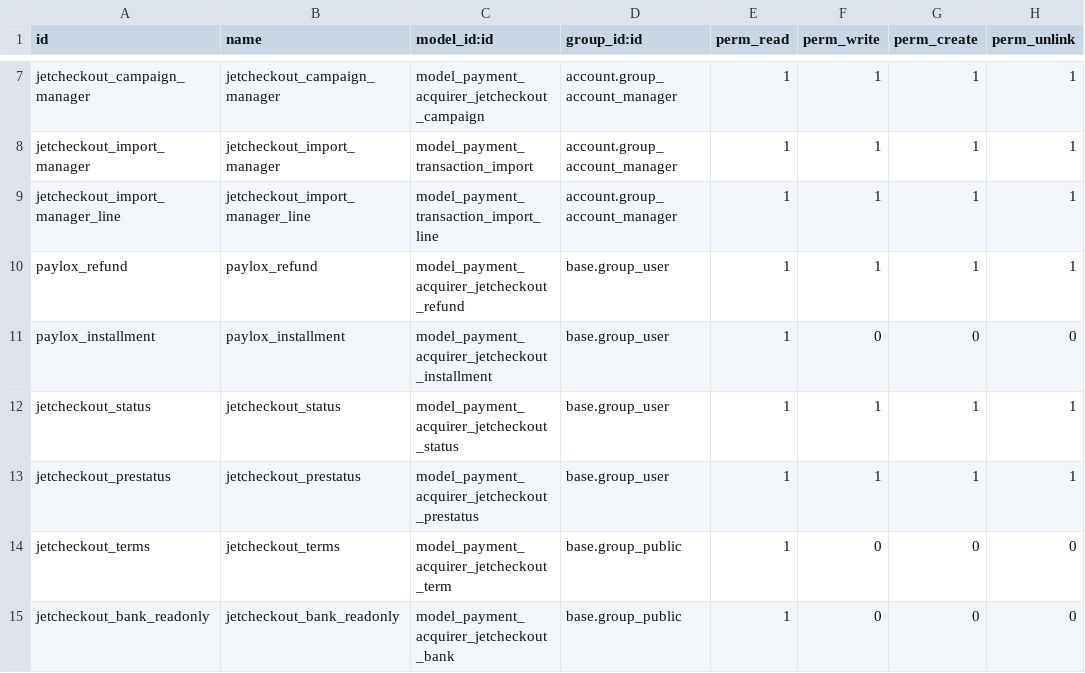
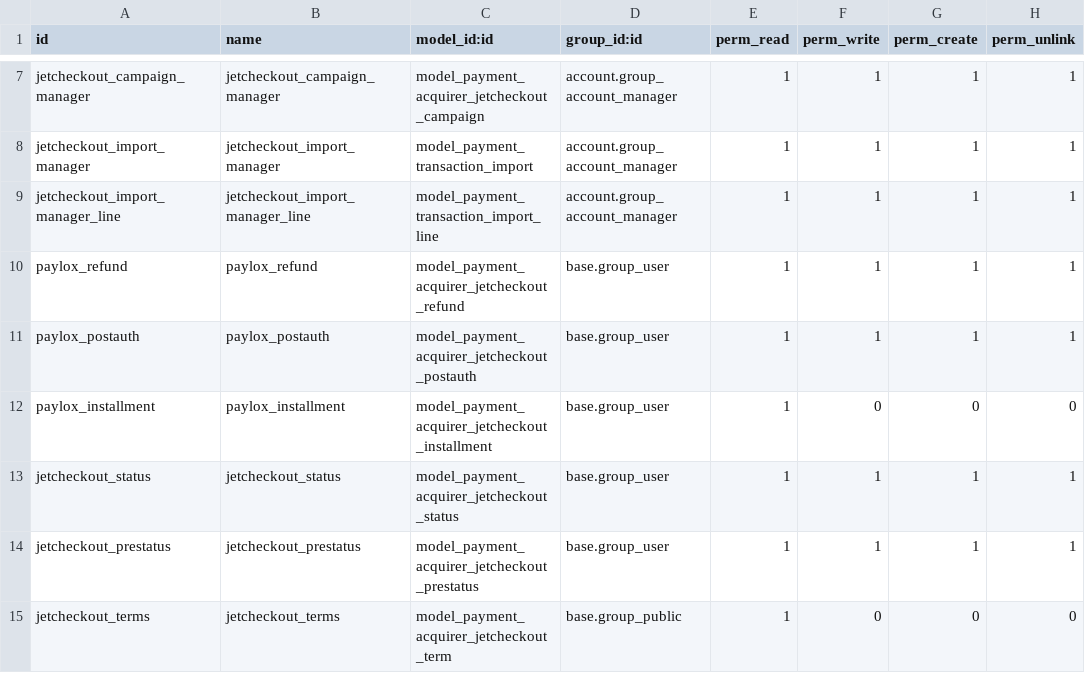
Before and after one commit to projetgrup/payment-service, a CSV file: payment_jetcheckout/security/ir.model.access.csv, drawn as a sheet; only a part is shown, gaps mark what is left out; the shorter side is filled out with more unchanged rows; the diff names each change by its address in the sheet, - before the commit and + after, or states it on an @@ line.

Commit message:
[IMP] postauth

```diff
--- a/payment_jetcheckout/security/ir.model.access.csv
+++ b/payment_jetcheckout/security/ir.model.access.csv
+row 11: paylox_postauth | paylox_postauth | model_payment_acquirer_jetcheckout_postauth | base.group_user | 1 | 1 | 1 | 1
```
Also changed, not shown: 10 other files.
